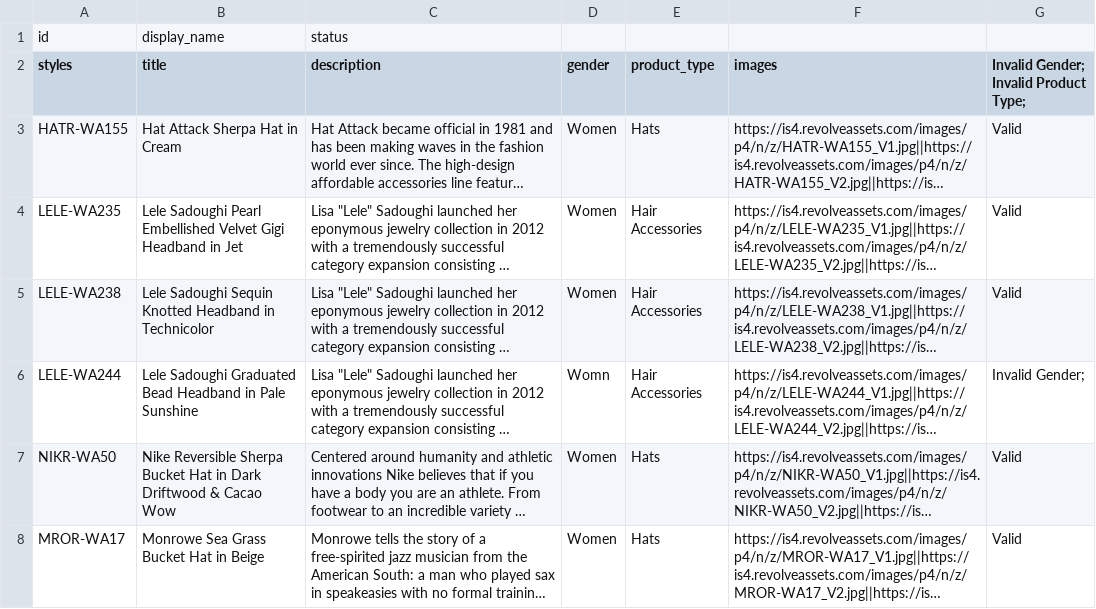
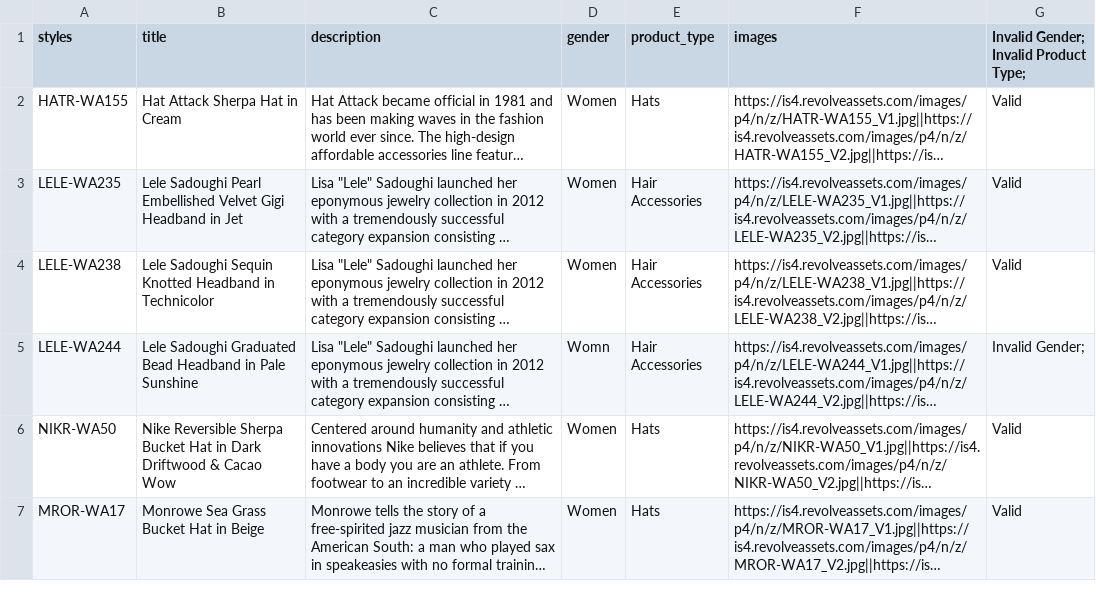
Before and after one commit to Shahupdates/problemStatement, a CSV file: src/main/resources/data/status.csv, drawn as a sheet; only a part is shown; long unchanged cells end in ….

Commit message:
Update status.csv
Update

```diff
--- a/src/main/resources/data/status.csv
+++ b/src/main/resources/data/status.csv
@@ -1,2 +1 @@
-id,display_name,status
 styles,title,description,gender,product_type,images,Invalid Gender; Invalid Product Type;
```
